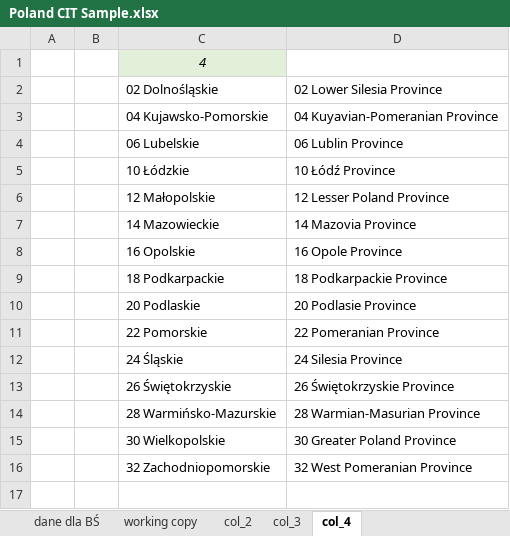
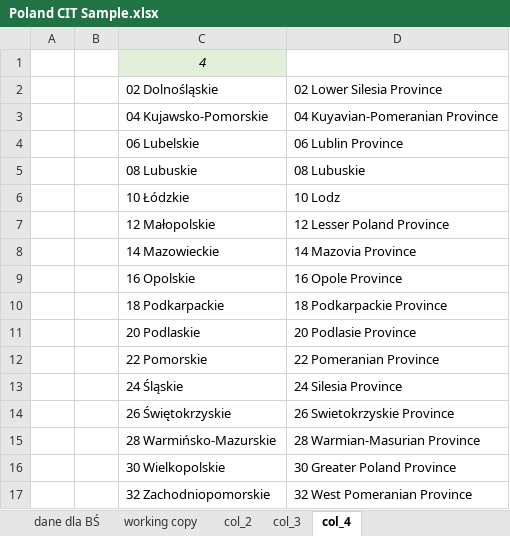
Before and after one commit to Macedonia-Tax/Microsimulation_Macedonia_Tax, an Excel workbook: Poland CIT Sample.xlsx, sheet col_4, drawn as a sheet; values as stored, in another font and other column widths than the file's, no borders; addresses are those after the commit; the diff names each change by its address in the sheet, - before the commit and + after, or states it on an @@ line.

```diff
--- a/Poland CIT Sample.xlsx (sheet col_4)
+++ b/Poland CIT Sample.xlsx (sheet col_4)
+row 5:  |  | 08 Lubuskie | 08 Lubuskie
-D6: 10 Łódź Province
+D6: 10 Lodz
-D14: 26 Świętokrzyskie Province
+D14: 26 Swietokrzyskie Province
```
Also changed, not shown: sheet working copy, formulas that keep their value, 21 other files.
